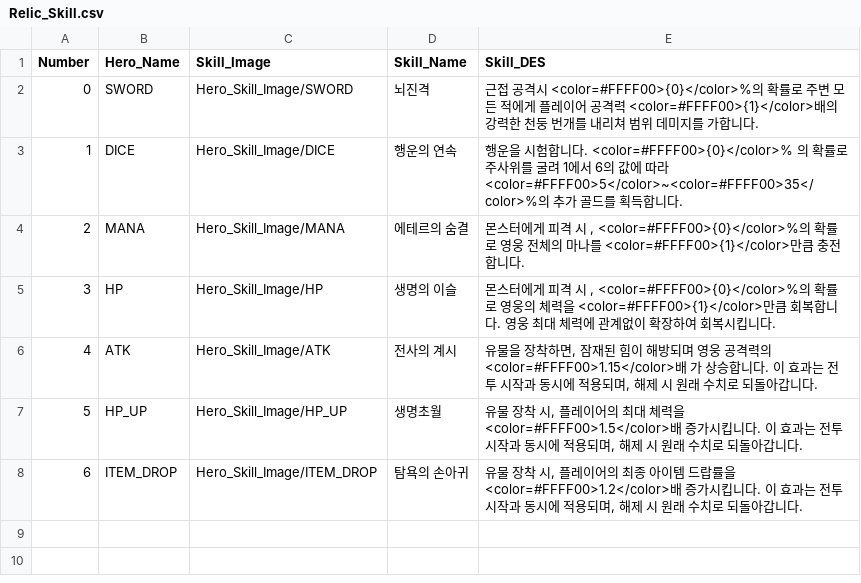
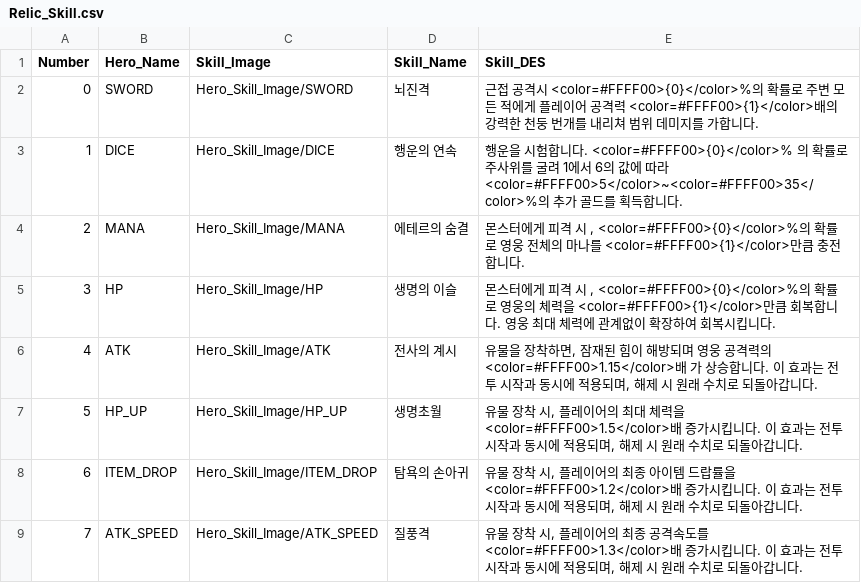
Before and after one commit to HOONSTREAM/Unity_IDLE_Game_Project, a CSV file: Assets/Resources/Datas/Relic_Skill.csv, drawn as a sheet; the diff names each change by its address in the sheet, - before the commit and + after, or states it on an @@ line.

```diff
--- a/Assets/Resources/Datas/Relic_Skill.csv
+++ b/Assets/Resources/Datas/Relic_Skill.csv
+row 9: 7 | ATK_SPEED | Hero_Skill_Image/ATK_SPEED | 질풍격 | 유물 장착 시, 플레이어의 최종 공격속도를 <color=#FFFF00>1.3</color>배 증가시킵니다. 이 효과는 전투 시작과 동시에 적용되며, 해제 시 원래 수치로 되돌아갑니다.
```
Also changed, not shown: Assets/Resources/Datas/Hero_DES.csv, Assets/Resources/Datas/Hero_Skill.csv, 47 other files.
